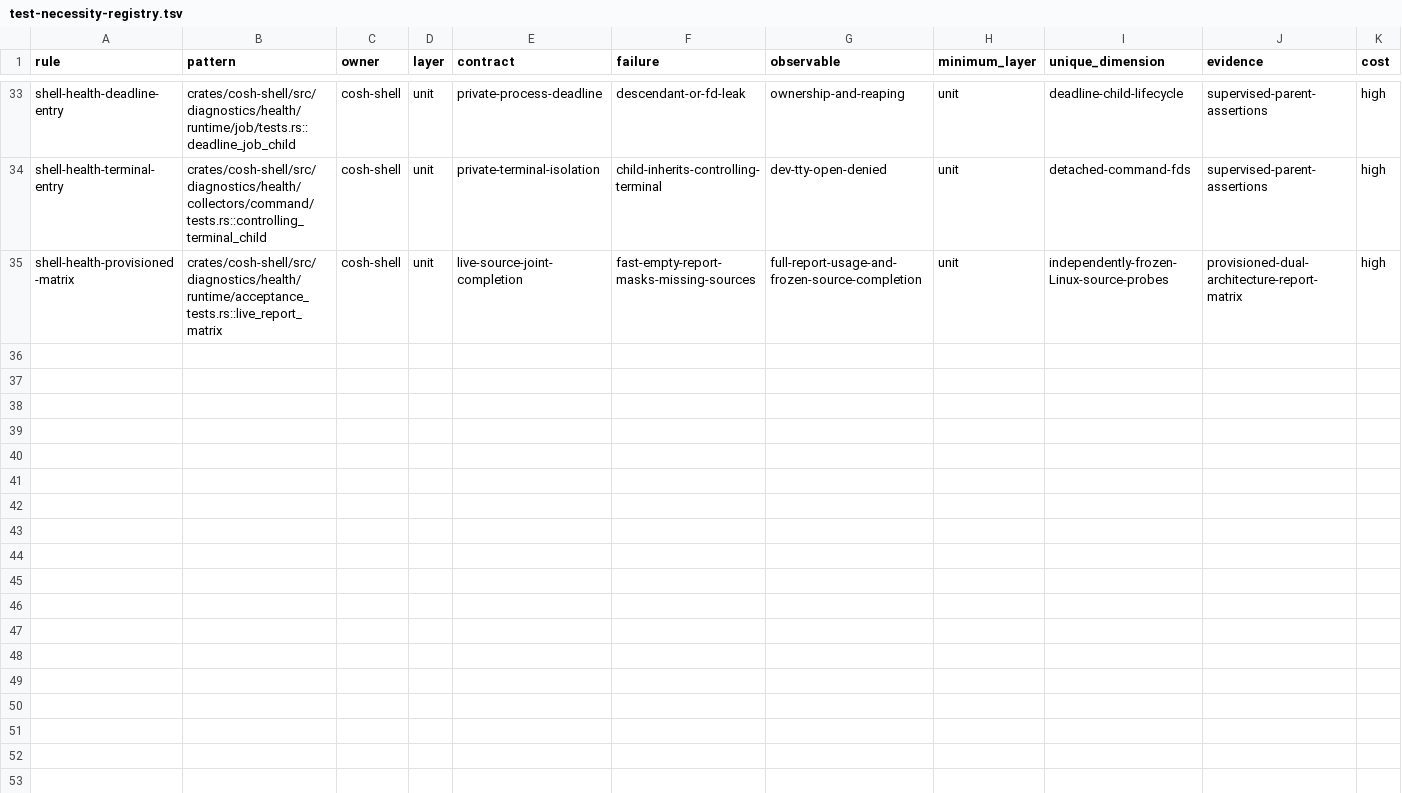
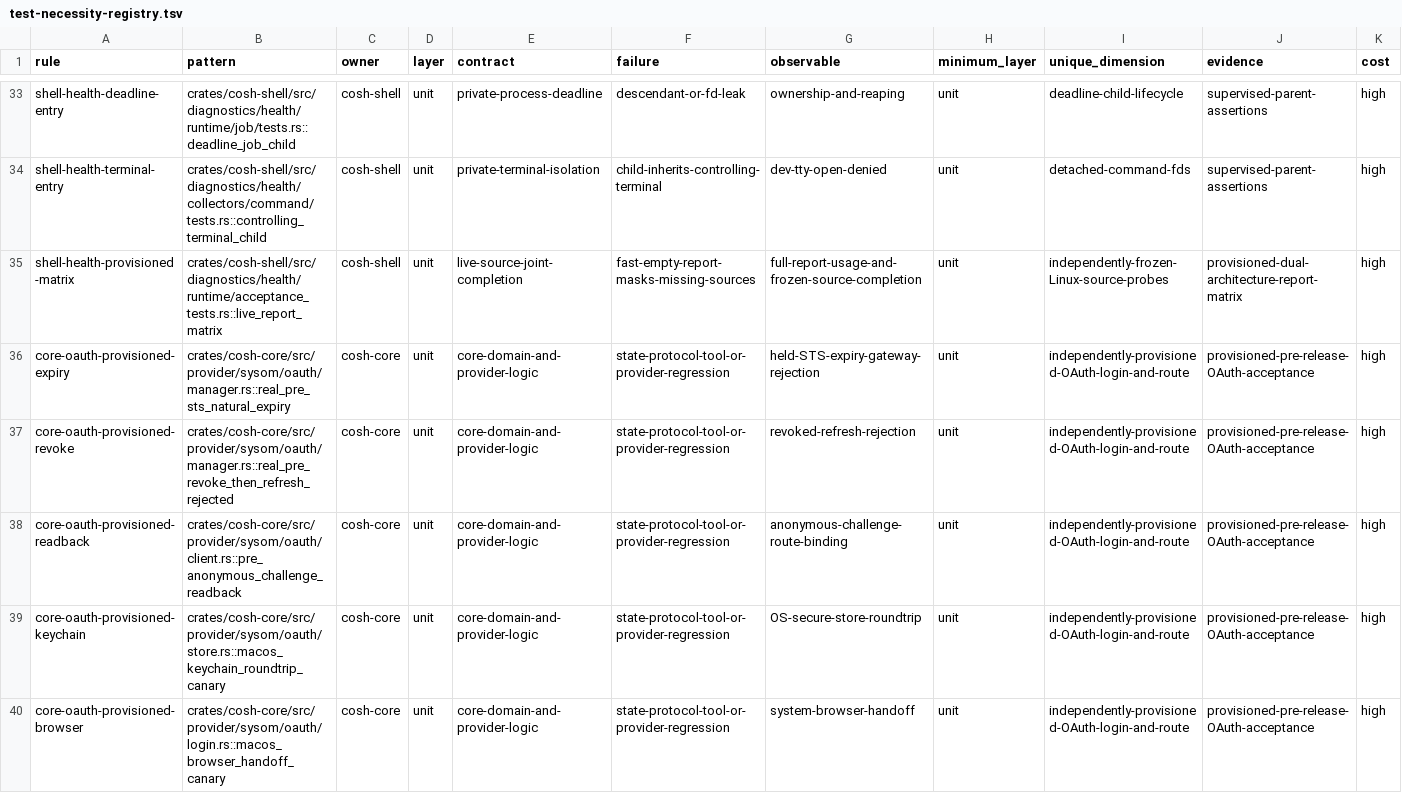
Before and after one commit to agentic-os-org/ANOLISA, a TSV file: src/cosh-ng/scripts/test-necessity-registry.tsv, drawn as a sheet; only a part is shown, gaps mark what is left out; rows hold the shown columns only; the diff names each change by its address in the sheet, - before the commit and + after, or states it on an @@ line.

```diff
--- a/src/cosh-ng/scripts/test-necessity-registry.tsv
+++ b/src/cosh-ng/scripts/test-necessity-registry.tsv
+row 36: core-oauth-provisioned-expiry | crates/cosh-core/src/provider/sysom/oauth/manager.rs::real_pre_sts_natural_expiry | cosh-core | unit | core-domain-and-provider-logic | state-protocol-tool-or-provider-regression | held-STS-expiry-gateway-rejection | unit | independently-provisioned-OAuth-login-and-route | provisioned-pre-release-OAuth-acceptance | high
+row 37: core-oauth-provisioned-revoke | crates/cosh-core/src/provider/sysom/oauth/manager.rs::real_pre_revoke_then_refresh_rejected | cosh-core | unit | core-domain-and-provider-logic | state-protocol-tool-or-provider-regression | revoked-refresh-rejection | unit | independently-provisioned-OAuth-login-and-route | provisioned-pre-release-OAuth-acceptance | high
+row 38: core-oauth-provisioned-readback | crates/cosh-core/src/provider/sysom/oauth/client.rs::pre_anonymous_challenge_readback | cosh-core | unit | core-domain-and-provider-logic | state-protocol-tool-or-provider-regression | anonymous-challenge-route-binding | unit | independently-provisioned-OAuth-login-and-route | provisioned-pre-release-OAuth-acceptance | high
+row 39: core-oauth-provisioned-keychain | crates/cosh-core/src/provider/sysom/oauth/store.rs::macos_keychain_roundtrip_canary | cosh-core | unit | core-domain-and-provider-logic | state-protocol-tool-or-provider-regression | OS-secure-store-roundtrip | unit | independently-provisioned-OAuth-login-and-route | provisioned-pre-release-OAuth-acceptance | high
+row 40: core-oauth-provisioned-browser | crates/cosh-core/src/provider/sysom/oauth/login.rs::macos_browser_handoff_canary | cosh-core | unit | core-domain-and-provider-logic | state-protocol-tool-or-provider-regression | system-browser-handoff | unit | independently-provisioned-OAuth-login-and-route | provisioned-pre-release-OAuth-acceptance | high
```
Also changed, not shown: 7 other files.
